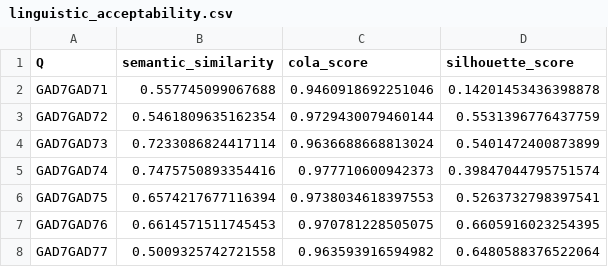
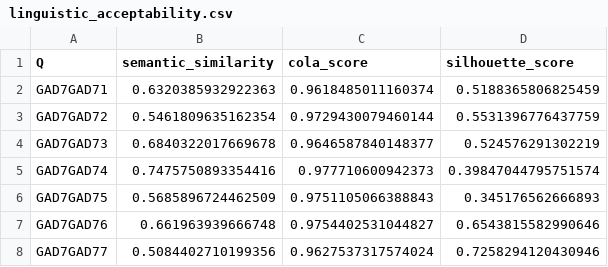
Before and after one commit to cnai-lab/qpsychometric, a CSV file: qpsychometric/mental_health/generalized_anxiety_disorder/validations/results/linguistic_acceptability.csv, drawn as a sheet.

```diff
--- a/qpsychometric/mental_health/generalized_anxiety_disorder/validations/results/linguistic_acceptability.csv
+++ b/qpsychometric/mental_health/generalized_anxiety_disorder/validations/results/linguistic_acceptability.csv
@@ -1,8 +1,8 @@
 Q,semantic_similarity,cola_score,silhouette_score
-GAD7GAD71,0.557745099067688,0.9460918692251046,0.14201453436398878
+GAD7GAD71,0.6320385932922363,0.9618485011160374,0.5188365806825459
 GAD7GAD72,0.5461809635162354,0.9729430079460144,0.5531396776437759
-GAD7GAD73,0.7233086824417114,0.9636688668813024,0.5401472400873899
+GAD7GAD73,0.6840322017669678,0.9646587840148377,0.524576291302219
 GAD7GAD74,0.7475750893354416,0.977710600942373,0.39847044795751574
-GAD7GAD75,0.6574217677116394,0.9738034618397553,0.5263732798397541
-GAD7GAD76,0.6614571511745453,0.970781228505075,0.6605916023254395
-GAD7GAD77,0.5009325742721558,0.963593916594982,0.6480588376522064
+GAD7GAD75,0.5685896724462509,0.9751105066388843,0.345176562666893
+GAD7GAD76,0.661963939666748,0.9754402531044827,0.6543815582990646
+GAD7GAD77,0.5084402710199356,0.9627537317574024,0.7258294120430946
```
Also changed, not shown: qpsychometric/mental_health/patient_health_questionnaire/validations/results/linguistic_acceptability.csv, 5 other files.
